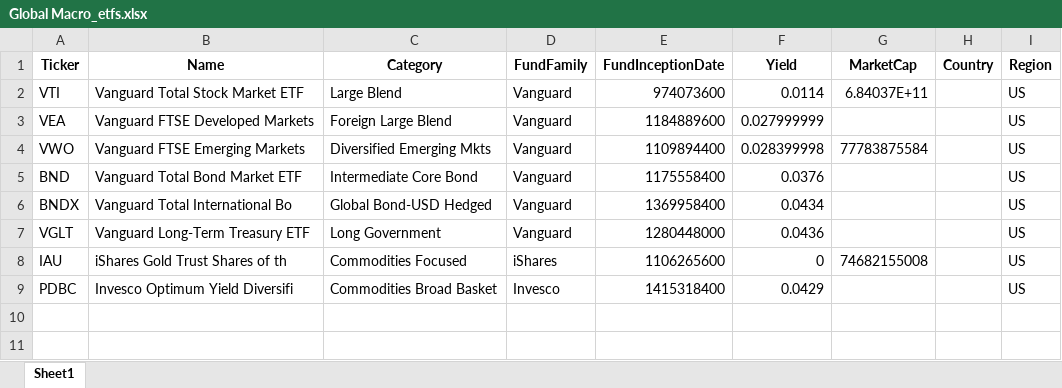
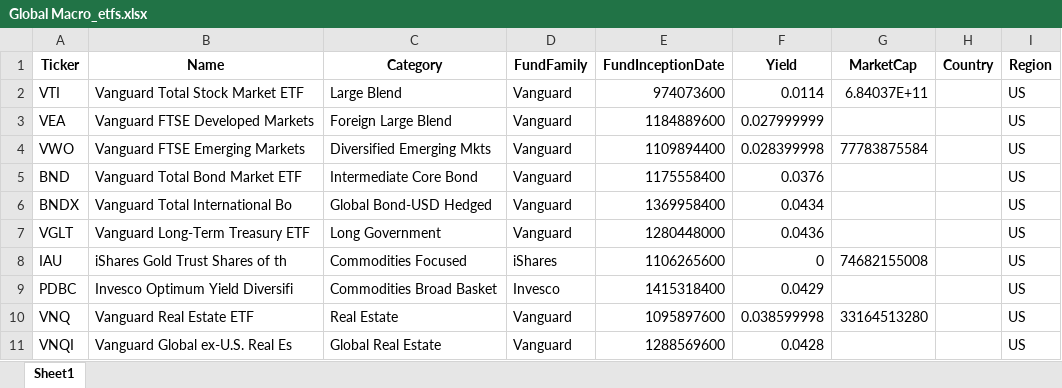
Before and after one commit to zephyr-analytics/Global-Dashboard-and-Portfolio-Tracking, an Excel workbook: Artifacts/Global Macro_etfs.xlsx, sheet Sheet1, drawn as a sheet; values as stored, in another font and other column widths than the file's, no borders; the diff names each change by its address in the sheet, - before the commit and + after, or states it on an @@ line.

```diff
--- a/Artifacts/Global Macro_etfs.xlsx (sheet Sheet1)
+++ b/Artifacts/Global Macro_etfs.xlsx (sheet Sheet1)
+row 10: VNQ | Vanguard Real Estate ETF | Real Estate | Vanguard | 1095897600 | 0.038599998 | 33164513280 |  | US
+row 11: VNQI | Vanguard Global ex-U.S. Real Es | Global Real Estate | Vanguard | 1288569600 | 0.0428 |  |  | US
```
Also changed, not shown: Artifacts/World Large Stocks_stocks.xlsx, Artifacts/World Micro Stocks_stocks.xlsx, 14 other files.
